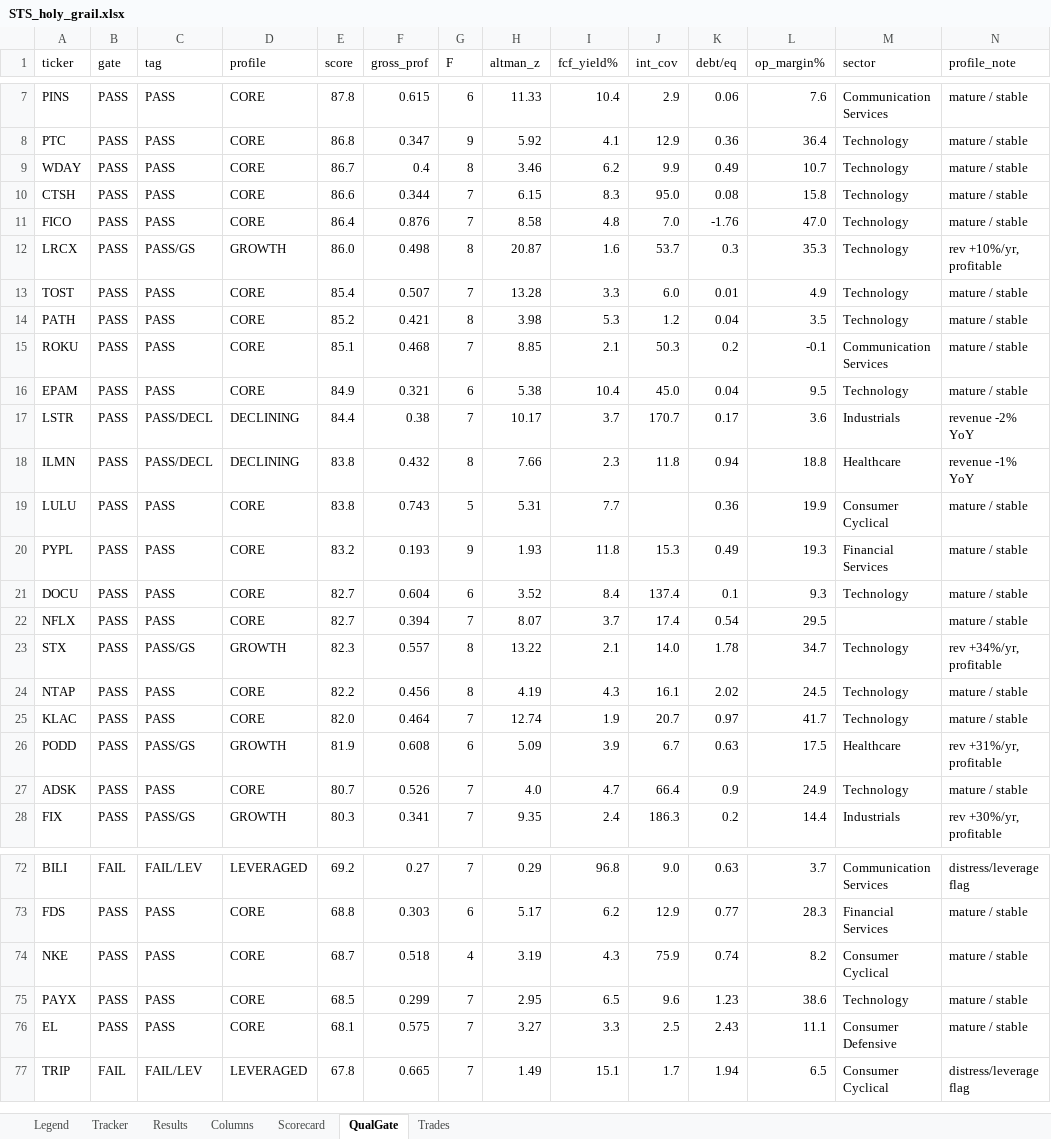
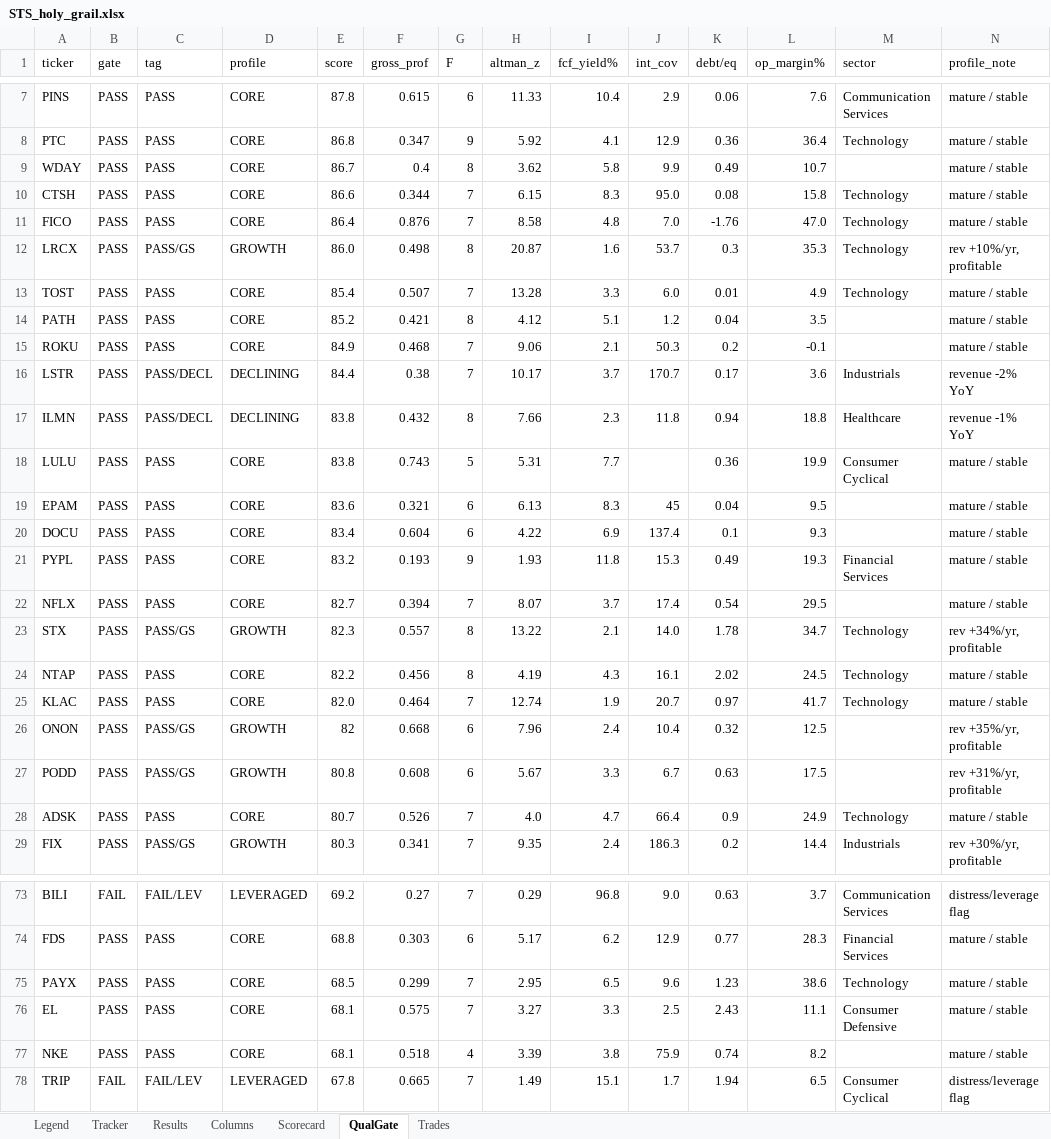
Before and after one commit to gjv-81/slowswing, an Excel workbook: STS_holy_grail.xlsx, sheet QualGate, drawn as a sheet; only a part is shown, gaps mark what is left out; values as stored, in another font and other column widths than the file's, no cell formats; removed rows and columns are numbered as before the commit, all else as after; rows hold the shown columns only; the diff covers the shown part only; the diff names each change by its address in the sheet, - before the commit and + after, or states it on an @@ line.

```diff
--- a/STS_holy_grail.xlsx (sheet QualGate)
+++ b/STS_holy_grail.xlsx (sheet QualGate)
-H9 (altman_z): 3.46
+H9 (altman_z): 3.62
-I9 (fcf_yield%): 6.2
+I9 (fcf_yield%): 5.8
-M9 (sector): Technology
+M9 (sector): (empty)
-H14 (altman_z): 3.98
+H14 (altman_z): 4.12
-I14 (fcf_yield%): 5.3
+I14 (fcf_yield%): 5.1
-M14 (sector): Technology
+M14 (sector): (empty)
-E15 (score): 85.1
+E15 (score): 84.9
-H15 (altman_z): 8.85
+H15 (altman_z): 9.06
-M15 (sector): Communication Services
+M15 (sector): (empty)
-row 16: EPAM | PASS | PASS | CORE | 84.9 | 0.321 | 6 | 5.38 | 10.4 | 45.0 | 0.04 | 9.5 | Technology | mature / stable
+row 19: EPAM | PASS | PASS | CORE | 83.6 | 0.321 | 6 | 6.13 | 8.3 | 45 | 0.04 | 9.5 |  | mature / stable
+row 20: DOCU | PASS | PASS | CORE | 83.4 | 0.604 | 6 | 4.22 | 6.9 | 137.4 | 0.1 | 9.3 |  | mature / stable
-row 21: DOCU | PASS | PASS | CORE | 82.7 | 0.604 | 6 | 3.52 | 8.4 | 137.4 | 0.1 | 9.3 | Technology | mature / stable
+row 26: ONON | PASS | PASS/GS | GROWTH | 82 | 0.668 | 6 | 7.96 | 2.4 | 10.4 | 0.32 | 12.5 |  | rev +35%/yr, profitable
-E27 (score): 81.9
+E27 (score): 80.8
-H27 (altman_z): 5.09
+H27 (altman_z): 5.67
-I27 (fcf_yield%): 3.9
+I27 (fcf_yield%): 3.3
-M27 (sector): Healthcare
+M27 (sector): (empty)
-row 74: NKE | PASS | PASS | CORE | 68.7 | 0.518 | 4 | 3.19 | 4.3 | 75.9 | 0.74 | 8.2 | Consumer Cyclical | mature / stable
+row 77: NKE | PASS | PASS | CORE | 68.1 | 0.518 | 4 | 3.39 | 3.8 | 75.9 | 0.74 | 8.2 |  | mature / stable
```
Also changed, not shown: 1 added row, 1 removed row and 23 edited cells elsewhere in this sheet, sheet Tracker, sheet Results, sheet Trades, sheet Scorecard, sheet Columns, cell formats, STS_holy_grail_v2.xlsx, sts_ml_paper_tracker.xlsx, 12 other files.
